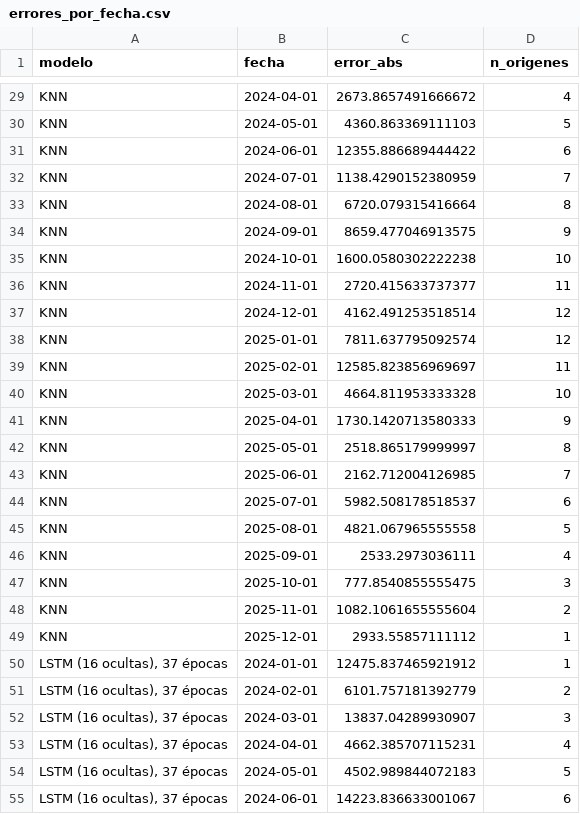
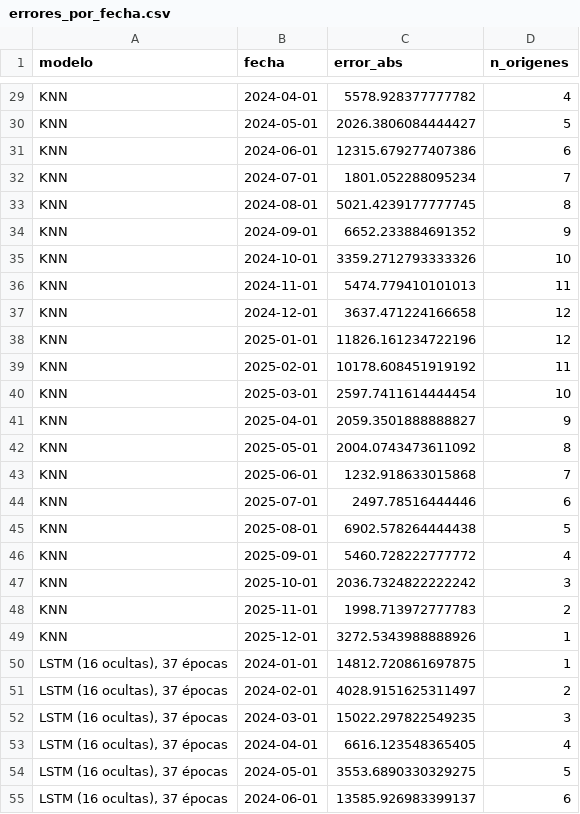
Before and after one commit to ElianaCardona/st-2026-2-miniproyecto-02, a CSV file: resultados/errores_por_fecha.csv, drawn as a sheet; only a part is shown, gaps mark what is left out; the diff covers the shown part only; the diff names each change by its address in the sheet, - before the commit and + after, or states it on an @@ line.

```diff
--- a/resultados/errores_por_fecha.csv
+++ b/resultados/errores_por_fecha.csv
-C29 (error_abs): 2673.8657491666672
+C29 (error_abs): 5578.928377777782
-C30 (error_abs): 4360.863369111103
+C30 (error_abs): 2026.3806084444427
-C31 (error_abs): 12355.886689444422
+C31 (error_abs): 12315.679277407386
-C32 (error_abs): 1138.4290152380959
+C32 (error_abs): 1801.052288095234
-C33 (error_abs): 6720.079315416664
+C33 (error_abs): 5021.4239177777745
-C34 (error_abs): 8659.477046913575
+C34 (error_abs): 6652.233884691352
-C35 (error_abs): 1600.0580302222238
+C35 (error_abs): 3359.2712793333326
-C36 (error_abs): 2720.415633737377
+C36 (error_abs): 5474.779410101013
-C37 (error_abs): 4162.491253518514
+C37 (error_abs): 3637.471224166658
-C38 (error_abs): 7811.637795092574
+C38 (error_abs): 11826.161234722196
-C39 (error_abs): 12585.823856969697
+C39 (error_abs): 10178.608451919192
-C40 (error_abs): 4664.811953333328
+C40 (error_abs): 2597.7411614444454
-C41 (error_abs): 1730.1420713580333
+C41 (error_abs): 2059.3501888888827
-C42 (error_abs): 2518.865179999997
+C42 (error_abs): 2004.0743473611092
-C43 (error_abs): 2162.712004126985
+C43 (error_abs): 1232.918633015868
-C44 (error_abs): 5982.508178518537
+C44 (error_abs): 2497.78516444446
-C45 (error_abs): 4821.067965555558
+C45 (error_abs): 6902.578264444438
-C46 (error_abs): 2533.2973036111
+C46 (error_abs): 5460.728222777772
-C47 (error_abs): 777.8540855555475
+C47 (error_abs): 2036.7324822222242
-C48 (error_abs): 1082.1061655555604
+C48 (error_abs): 1998.713972777783
-C49 (error_abs): 2933.55857111112
+C49 (error_abs): 3272.5343988888926
-C50 (error_abs): 12475.837465921912
+C50 (error_abs): 14812.720861697875
-C51 (error_abs): 6101.757181392779
+C51 (error_abs): 4028.9151625311497
-C52 (error_abs): 13837.04289930907
+C52 (error_abs): 15022.297822549235
-C53 (error_abs): 4662.385707115231
+C53 (error_abs): 6616.123548365405
-C54 (error_abs): 4502.989844072183
+C54 (error_abs): 3553.6890330329275
-C55 (error_abs): 14223.836633001067
+C55 (error_abs): 13585.926983399137
```
Also changed, not shown: 141 edited cells elsewhere in this file, resultados/metricas.csv, resultados/peor_mes.csv, 4 other files.
